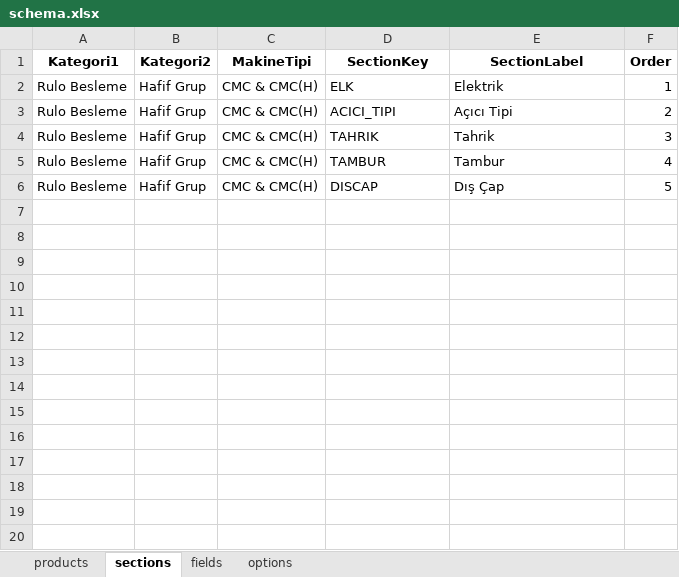
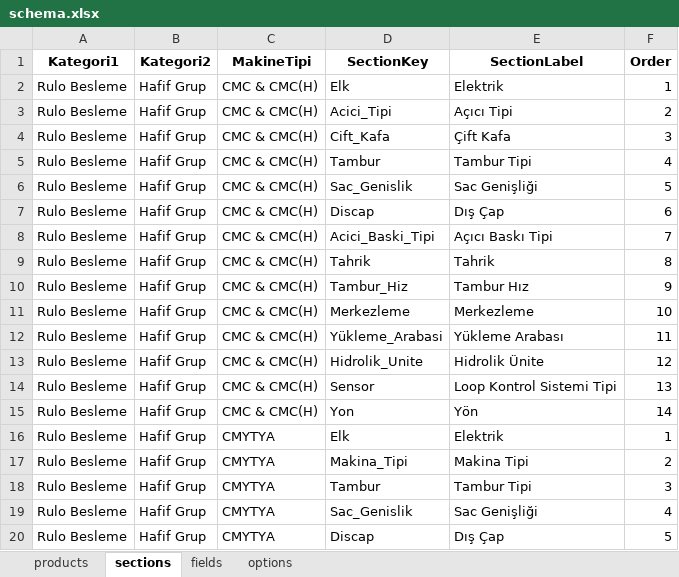
Before and after one commit to hsnylmz1837/uzun_kod_olustur_v8, an Excel workbook: data/schema.xlsx, sheet sections, drawn as a sheet; only a part is shown; values as stored, in another font and other column widths than the file's, no borders; the diff covers the shown part only; the diff names each change by its address in the sheet, - before the commit and + after, or states it on an @@ line.

```diff
--- a/data/schema.xlsx (sheet sections)
+++ b/data/schema.xlsx (sheet sections)
-D2 (SectionKey): ELK
+D2 (SectionKey): Elk
-D3 (SectionKey): ACICI_TIPI
+D3 (SectionKey): Acici_Tipi
-D4 (SectionKey): TAHRIK
+D4 (SectionKey): Cift_Kafa
-E4 (SectionLabel): Tahrik
+E4 (SectionLabel): Çift Kafa
-D5 (SectionKey): TAMBUR
+D5 (SectionKey): Tambur
-E5 (SectionLabel): Tambur
+E5 (SectionLabel): Tambur Tipi
-D6 (SectionKey): DISCAP
+D6 (SectionKey): Sac_Genislik
-E6 (SectionLabel): Dış Çap
+E6 (SectionLabel): Sac Genişliği
+row 7: Rulo Besleme | Hafif Grup | CMC & CMC(H) | Discap | Dış Çap | 6
+row 8: Rulo Besleme | Hafif Grup | CMC & CMC(H) | Acici_Baski_Tipi | Açıcı Baskı Tipi | 7
+row 9: Rulo Besleme | Hafif Grup | CMC & CMC(H) | Tahrik | Tahrik | 8
+row 10: Rulo Besleme | Hafif Grup | CMC & CMC(H) | Tambur_Hiz | Tambur Hız | 9
+row 11: Rulo Besleme | Hafif Grup | CMC & CMC(H) | Merkezleme | Merkezleme | 10
+row 12: Rulo Besleme | Hafif Grup | CMC & CMC(H) | Yükleme_Arabasi | Yükleme Arabası | 11
+row 13: Rulo Besleme | Hafif Grup | CMC & CMC(H) | Hidrolik_Unite | Hidrolik Ünite | 12
+row 14: Rulo Besleme | Hafif Grup | CMC & CMC(H) | Sensor | Loop Kontrol Sistemi Tipi | 13
+row 15: Rulo Besleme | Hafif Grup | CMC & CMC(H) | Yon | Yön | 14
+row 16: Rulo Besleme | Hafif Grup | CMYTYA | Elk | Elektrik | 1
+row 17: Rulo Besleme | Hafif Grup | CMYTYA | Makina_Tipi | Makina Tipi | 2
+row 18: Rulo Besleme | Hafif Grup | CMYTYA | Tambur | Tambur Tipi | 3
+row 19: Rulo Besleme | Hafif Grup | CMYTYA | Sac_Genislik | Sac Genişliği | 4
+row 20: Rulo Besleme | Hafif Grup | CMYTYA | Discap | Dış Çap | 5
```
Also changed, not shown: 37 added rows elsewhere in this sheet, sheet options, sheet fields, sheet products.
